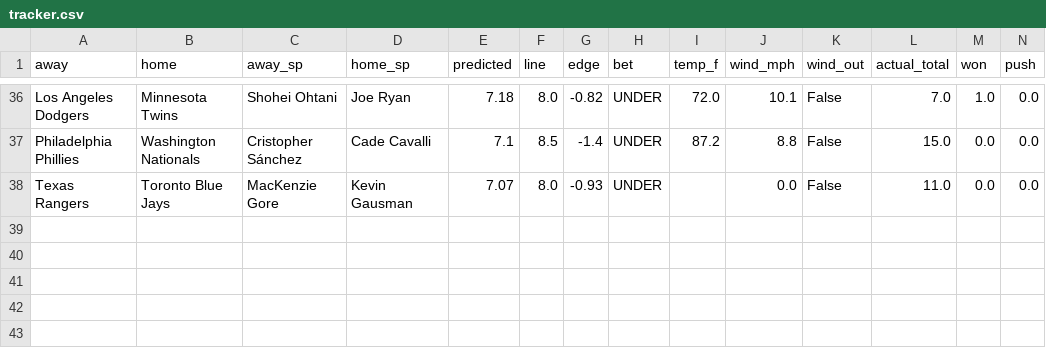
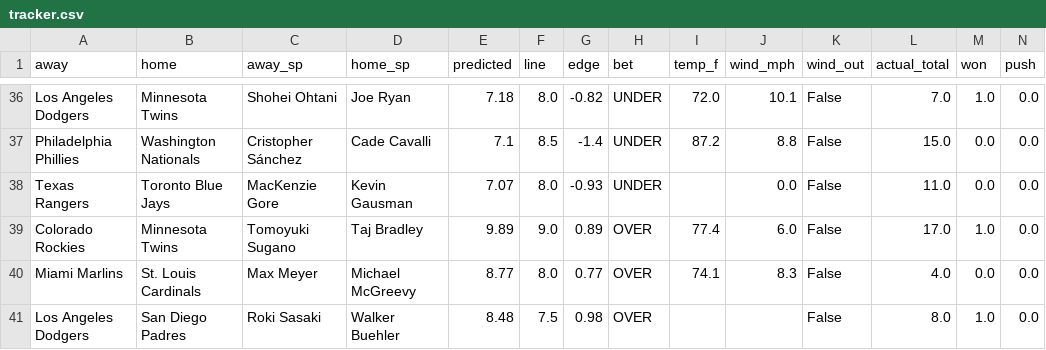
Before and after one commit to clabaughethan/mlb_totals_model, a CSV file: data/predictions/tracker.csv, drawn as a sheet; only a part is shown, gaps mark what is left out; rows hold the shown columns only; the diff names each change by its address in the sheet, - before the commit and + after, or states it on an @@ line.

```diff
--- a/data/predictions/tracker.csv
+++ b/data/predictions/tracker.csv
+row 39: Colorado Rockies | Minnesota Twins | Tomoyuki Sugano | Taj Bradley | 9.89 | 9.0 | 0.89 | OVER | 77.4 | 6.0 | False | 17.0 | 1.0 | 0.0
+row 40: Miami Marlins | St. Louis Cardinals | Max Meyer | Michael McGreevy | 8.77 | 8.0 | 0.77 | OVER | 74.1 | 8.3 | False | 4.0 | 0.0 | 0.0
+row 41: Los Angeles Dodgers | San Diego Padres | Roki Sasaki | Walker Buehler | 8.48 | 7.5 | 0.98 | OVER |  |  | False | 8.0 | 1.0 | 0.0
```
Also changed, not shown: data/predictions/predictions_2026-06-26.csv, 2 other files.
